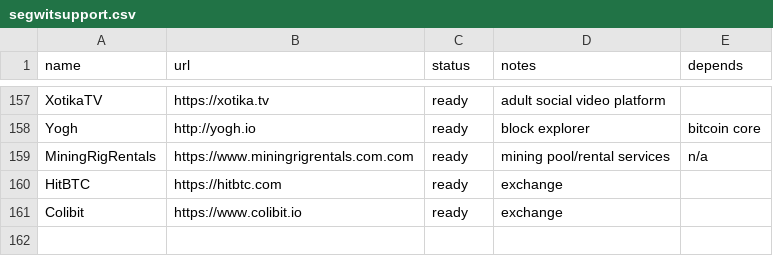
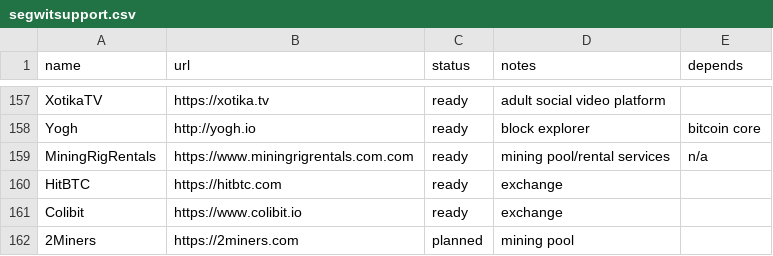
Before and after one commit to bitcoin-core/bitcoincore.org, a CSV file: _data/segwitsupport.csv, drawn as a sheet; only a part is shown, gaps mark what is left out; the diff names each change by its address in the sheet, - before the commit and + after, or states it on an @@ line.

Commit message:
Update segwitsupport.csv

```diff
--- a/_data/segwitsupport.csv
+++ b/_data/segwitsupport.csv
+row 162: 2Miners | https://2miners.com | planned | mining pool
```
